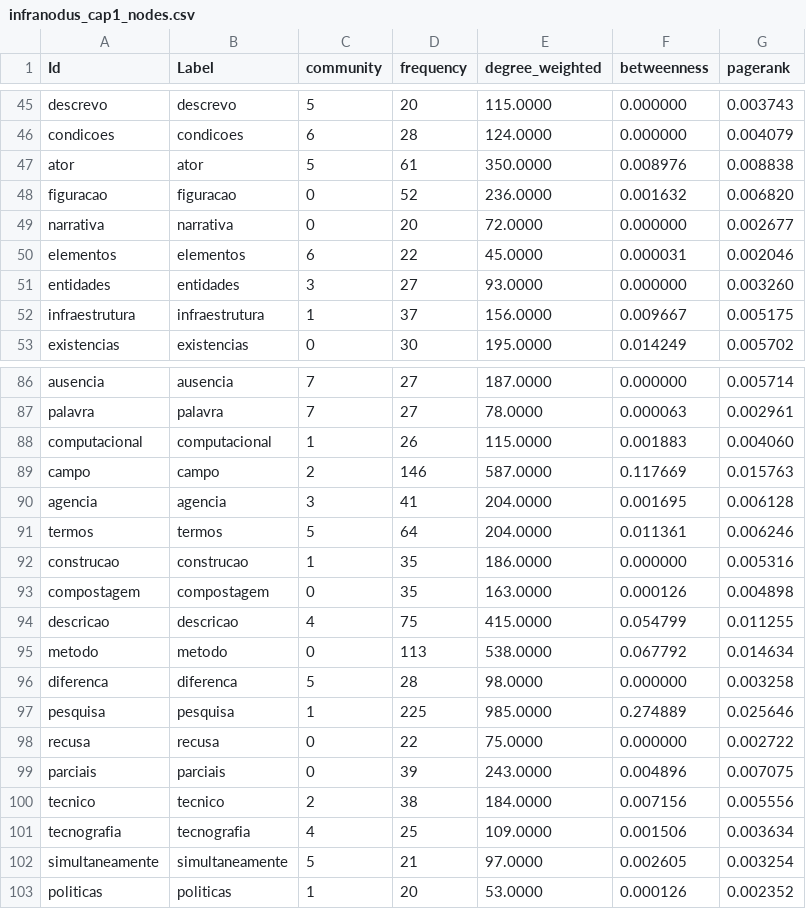
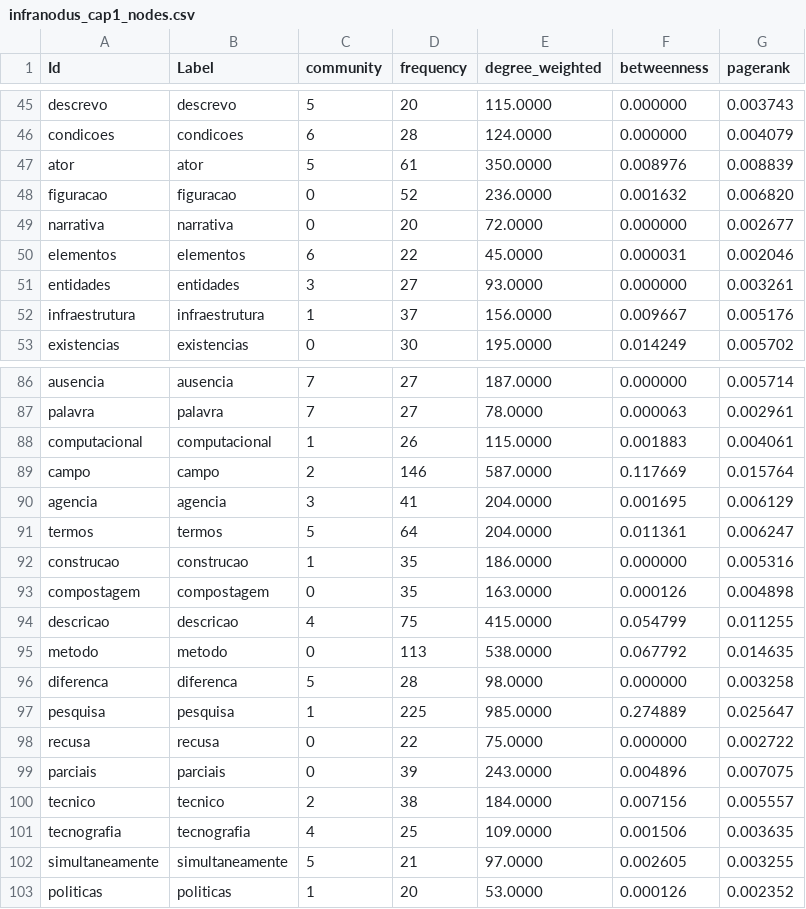
Before and after one commit to julianehelanski/tecno-etnografia-tese-site, a CSV file: rede_textual/cap1/infranodus_cap1_nodes.csv, drawn as a sheet; only a part is shown, gaps mark what is left out; the diff covers the shown part only.

```diff
--- a/rede_textual/cap1/infranodus_cap1_nodes.csv
+++ b/rede_textual/cap1/infranodus_cap1_nodes.csv
@@ -46,3 +46,3 @@ descrevo,descrevo,5,20,115.0000,0.000000,0.003743
 condicoes,condicoes,6,28,124.0000,0.000000,0.004079
-ator,ator,5,61,350.0000,0.008976,0.008838
+ator,ator,5,61,350.0000,0.008976,0.008839
 figuracao,figuracao,0,52,236.0000,0.001632,0.006820
@@ -50,4 +50,4 @@ narrativa,narrativa,0,20,72.0000,0.000000,0.002677
 elementos,elementos,6,22,45.0000,0.000031,0.002046
-entidades,entidades,3,27,93.0000,0.000000,0.003260
-infraestrutura,infraestrutura,1,37,156.0000,0.009667,0.005175
+entidades,entidades,3,27,93.0000,0.000000,0.003261
+infraestrutura,infraestrutura,1,37,156.0000,0.009667,0.005176
 existencias,existencias,0,30,195.0000,0.014249,0.005702
@@ -87,6 +87,6 @@ ausencia,ausencia,7,27,187.0000,0.000000,0.005714
 palavra,palavra,7,27,78.0000,0.000063,0.002961
-computacional,computacional,1,26,115.0000,0.001883,0.004060
-campo,campo,2,146,587.0000,0.117669,0.015763
-agencia,agencia,3,41,204.0000,0.001695,0.006128
-termos,termos,5,64,204.0000,0.011361,0.006246
+computacional,computacional,1,26,115.0000,0.001883,0.004061
+campo,campo,2,146,587.0000,0.117669,0.015764
+agencia,agencia,3,41,204.0000,0.001695,0.006129
+termos,termos,5,64,204.0000,0.011361,0.006247
 construcao,construcao,1,35,186.0000,0.000000,0.005316
@@ -94,10 +94,10 @@ compostagem,compostagem,0,35,163.0000,0.000126,0.004898
 descricao,descricao,4,75,415.0000,0.054799,0.011255
-metodo,metodo,0,113,538.0000,0.067792,0.014634
+metodo,metodo,0,113,538.0000,0.067792,0.014635
 diferenca,diferenca,5,28,98.0000,0.000000,0.003258
-pesquisa,pesquisa,1,225,985.0000,0.274889,0.025646
+pesquisa,pesquisa,1,225,985.0000,0.274889,0.025647
 recusa,recusa,0,22,75.0000,0.000000,0.002722
 parciais,parciais,0,39,243.0000,0.004896,0.007075
-tecnico,tecnico,2,38,184.0000,0.007156,0.005556
-tecnografia,tecnografia,4,25,109.0000,0.001506,0.003634
-simultaneamente,simultaneamente,5,21,97.0000,0.002605,0.003254
+tecnico,tecnico,2,38,184.0000,0.007156,0.005557
+tecnografia,tecnografia,4,25,109.0000,0.001506,0.003635
+simultaneamente,simultaneamente,5,21,97.0000,0.002605,0.003255
 politicas,politicas,1,20,53.0000,0.000126,0.002352
```
Also changed, not shown: 23 edited cells elsewhere in this file, rede_textual/cap1/infranodus_cap1_edges.csv, rede_textual/cap1/infranodus_cap1_focus_edges.csv, 32 other files.
